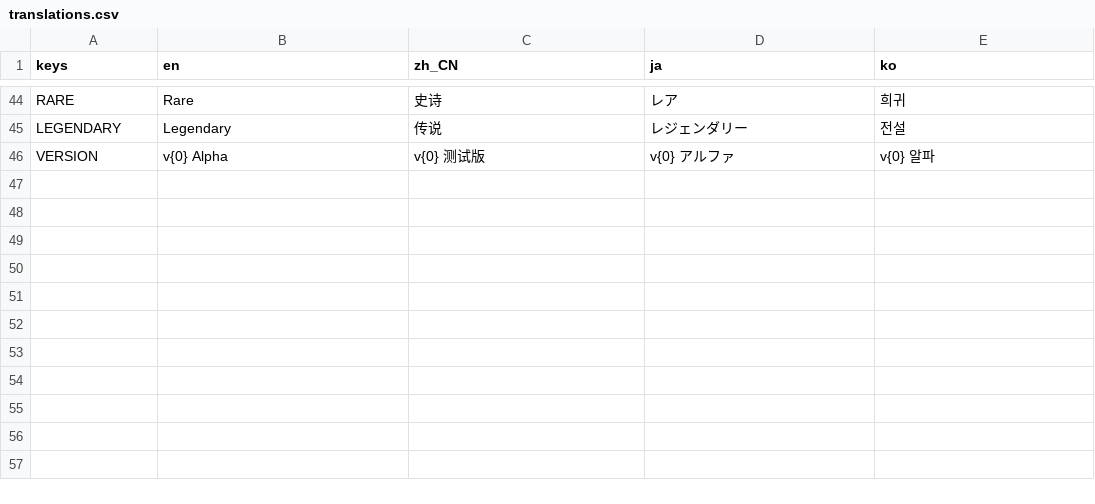
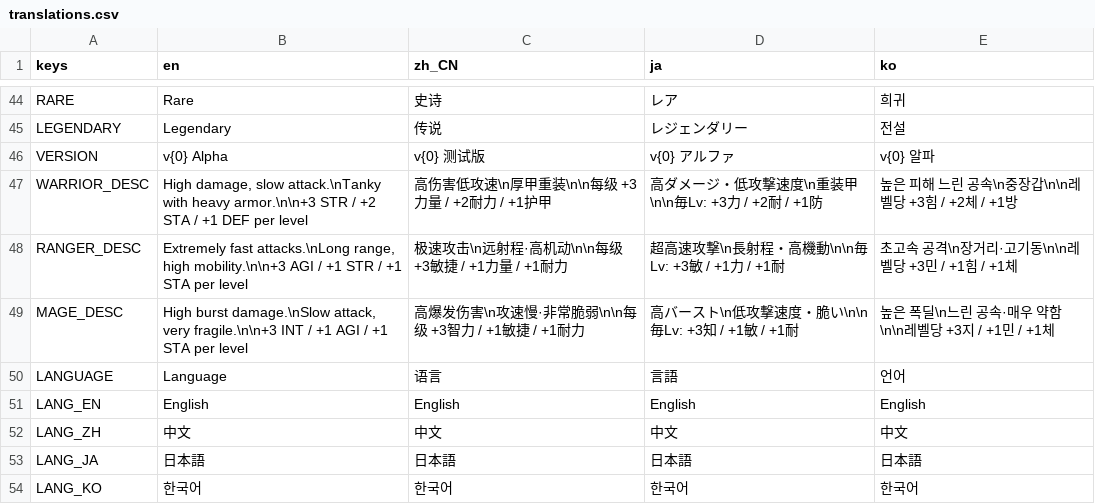
Before and after one commit to 97wow/OpenForge, a CSV file: translations/translations.csv, drawn as a sheet; only a part is shown, gaps mark what is left out; the diff names each change by its address in the sheet, - before the commit and + after, or states it on an @@ line.

```diff
--- a/translations/translations.csv
+++ b/translations/translations.csv
+row 47: WARRIOR_DESC | High damage, slow attack.\nTanky with heavy armor.\n\n+3 STR / +2 STA / +1 DEF per level | 高伤害低攻速\n厚甲重装\n\n每级 +3力量 / +2耐力 / +1护甲 | 高ダメージ・低攻撃速度\n重装甲\n\n毎Lv: +3力 / +2耐 / +1防 | 높은 피해 느린 공속\n중장갑\n\n레벨당 +3힘 / +2체 / +1방
+row 48: RANGER_DESC | Extremely fast attacks.\nLong range, high mobility.\n\n+3 AGI / +1 STR / +1 STA per level | 极速攻击\n远射程·高机动\n\n每级 +3敏捷 / +1力量 / +1耐力 | 超高速攻撃\n長射程・高機動\n\n毎Lv: +3敏 / +1力 / +1耐 | 초고속 공격\n장거리·고기동\n\n레벨당 +3민 / +1힘 / +1체
+row 49: MAGE_DESC | High burst damage.\nSlow attack, very fragile.\n\n+3 INT / +1 AGI / +1 STA per level | 高爆发伤害\n攻速慢·非常脆弱\n\n每级 +3智力 / +1敏捷 / +1耐力 | 高バースト\n低攻撃速度・脆い\n\n毎Lv: +3知 / +1敏 / +1耐 | 높은 폭딜\n느린 공속·매우 약함\n\n레벨당 +3지 / +1민 / +1체
+row 50: LANGUAGE | Language | 语言 | 言語 | 언어
+row 51: LANG_EN | English | English | English | English
+row 52: LANG_ZH | 中文 | 中文 | 中文 | 中文
+row 53: LANG_JA | 日本語 | 日本語 | 日本語 | 日本語
+row 54: LANG_KO | 한국어 | 한국어 | 한국어 | 한국어
```
Also changed, not shown: 7 other files.
